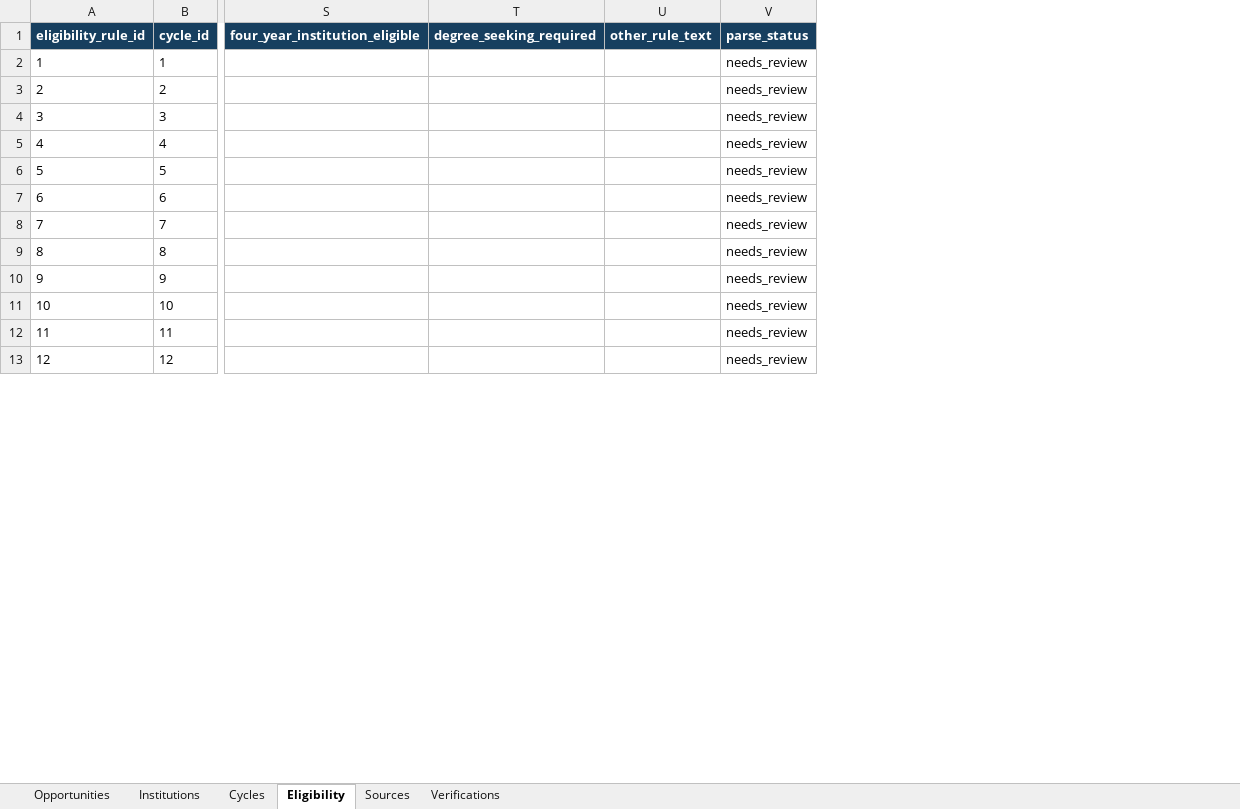
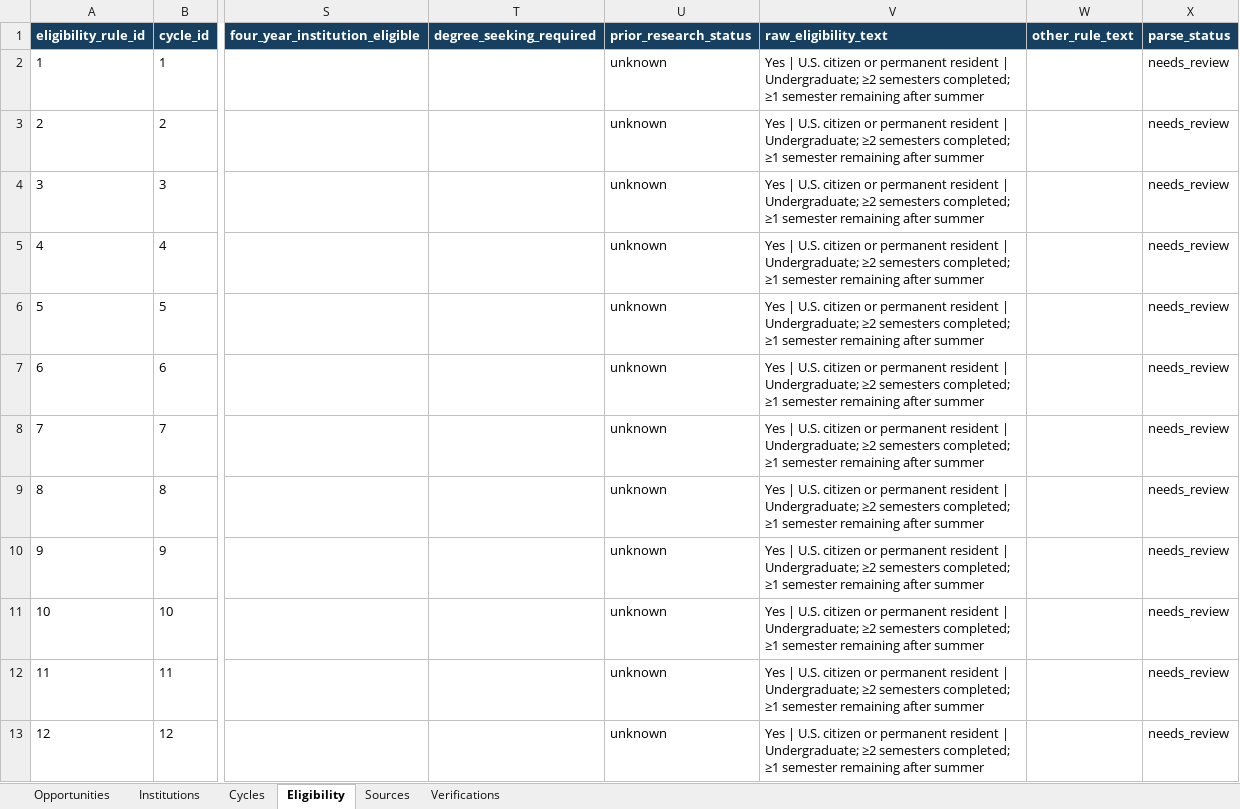
Before and after one commit to Cortical-Analysis-Lab/CorticalAnalysisLab, an Excel workbook: data/summer-research/review/summer_research_catalog_review.xlsx, sheet Eligibility, drawn as a sheet; only a part is shown, gaps mark what is left out; values as stored, in another font and other column widths than the file's, no borders; table styles not drawn; the diff names each change by its address in the sheet, - before the commit and + after, or states it on an @@ line.

Commit message:
Strengthen normalized summer research catalog

```diff
--- a/data/summer-research/review/summer_research_catalog_review.xlsx (sheet Eligibility)
+++ b/data/summer-research/review/summer_research_catalog_review.xlsx (sheet Eligibility)
+column U (prior_research_status), rows 2-13: all unknown
+column V (raw_eligibility_text), rows 2-13: all Yes | U.S. citizen or permanent resident | Undergraduate; ≥2 semesters completed; ≥1 semester remaining after summer
```
Also changed, not shown: sheet Cycles, 18 other files.
